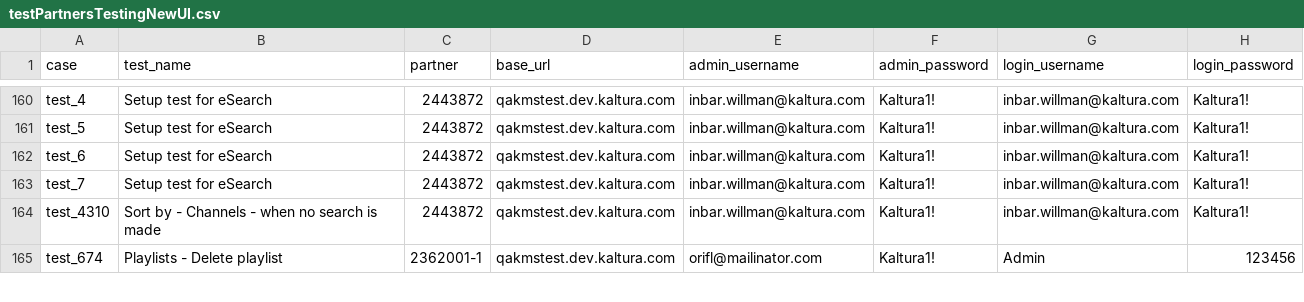
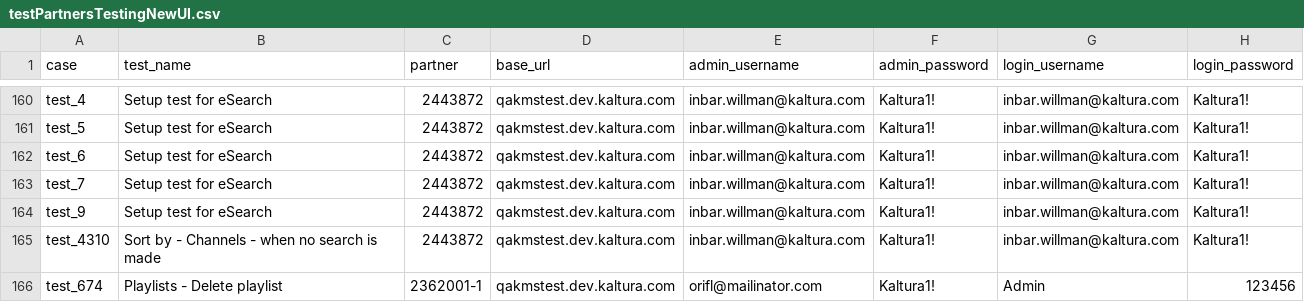
Before and after one commit to NadyaDi/kms-automation, a CSV file: web/ini/testPartnersTestingNewUI.csv, drawn as a sheet; only a part is shown, gaps mark what is left out.

Commit message:
test partners test 9

```diff
--- a/web/ini/testPartnersTestingNewUI.csv
+++ b/web/ini/testPartnersTestingNewUI.csv
@@ -163,2 +163,3 @@ test_6,Setup test for eSearch,2443872,qakmstest.dev.kaltura.com,inbar.willman@ka
 test_7,Setup test for eSearch,2443872,qakmstest.dev.kaltura.com,inbar.willman@kaltura.com,Kaltura1!,inbar.willman@kaltura.com,Kaltura1!
+test_9,Setup test for eSearch,2443872,qakmstest.dev.kaltura.com,inbar.willman@kaltura.com,Kaltura1!,inbar.willman@kaltura.com,Kaltura1!
 test_4310,Sort by - Channels - when no search is made,2443872,qakmstest.dev.kaltura.com,inbar.willman@kaltura.com,Kaltura1!,inbar.willman@kaltura.com,Kaltura1!
```
Also changed, not shown: web/ini/testSet.csv.
